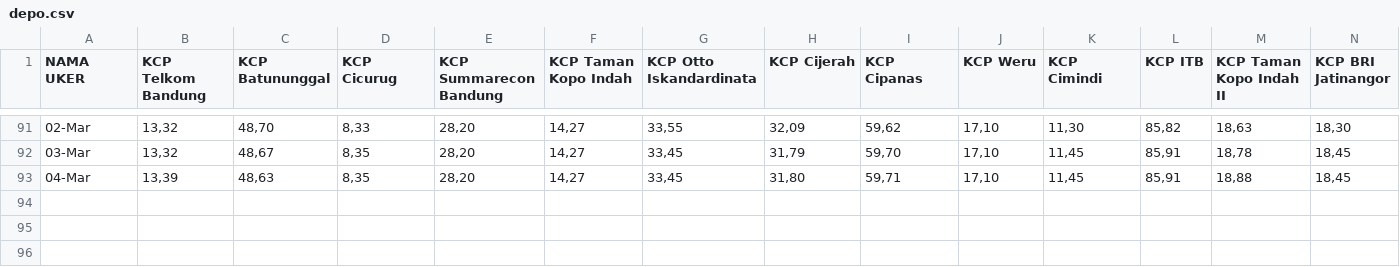
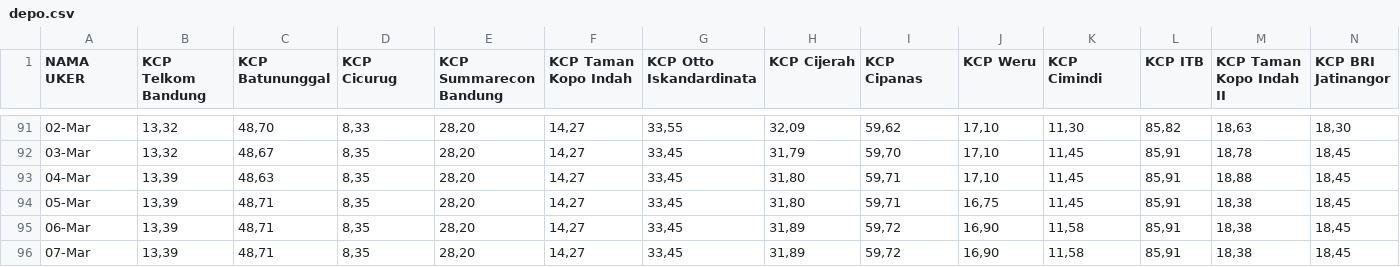
Before and after one commit to alganii14/grafik, a CSV file: csv kcp/depo.csv, drawn as a sheet; only a part is shown, gaps mark what is left out; rows hold the shown columns only; the diff names each change by its address in the sheet, - before the commit and + after, or states it on an @@ line.

```diff
--- a/csv kcp/depo.csv
+++ b/csv kcp/depo.csv
+row 94: 05-Mar | 13,39 | 48,71 | 8,35 | 28,20 | 14,27 | 33,45 | 31,80 | 59,71 | 16,75 | 11,45 | 85,91 | 18,38 | 18,45
+row 95: 06-Mar | 13,39 | 48,71 | 8,35 | 28,20 | 14,27 | 33,45 | 31,89 | 59,72 | 16,90 | 11,58 | 85,91 | 18,38 | 18,45
+row 96: 07-Mar | 13,39 | 48,71 | 8,35 | 28,20 | 14,27 | 33,45 | 31,89 | 59,72 | 16,90 | 11,58 | 85,91 | 18,38 | 18,45
```
Also changed, not shown: csv kcp/casa.csv, csv kcp/dpk.csv, 17 other files.
